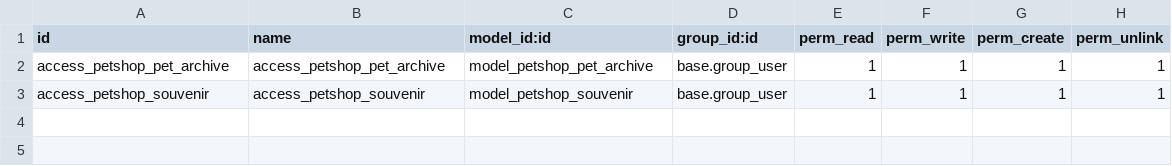
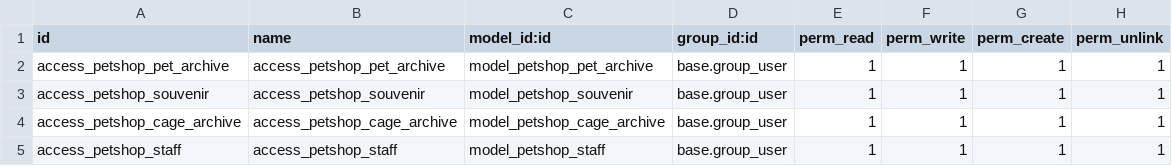
Before and after one commit to kyzlab/odoo-basic-course, a CSV file: V-Inheritance/addons/petshop_plus/security/ir.model.access.csv, drawn as a sheet; the diff names each change by its address in the sheet, - before the commit and + after, or states it on an @@ line.

Commit message:
V.2 - model inheritance • practical exercise

```diff
--- a/V-Inheritance/addons/petshop_plus/security/ir.model.access.csv
+++ b/V-Inheritance/addons/petshop_plus/security/ir.model.access.csv
+row 4: access_petshop_cage_archive | access_petshop_cage_archive | model_petshop_cage_archive | base.group_user | 1 | 1 | 1 | 1
+row 5: access_petshop_staff | access_petshop_staff | model_petshop_staff | base.group_user | 1 | 1 | 1 | 1
```
Also changed, not shown: 5 other files.
